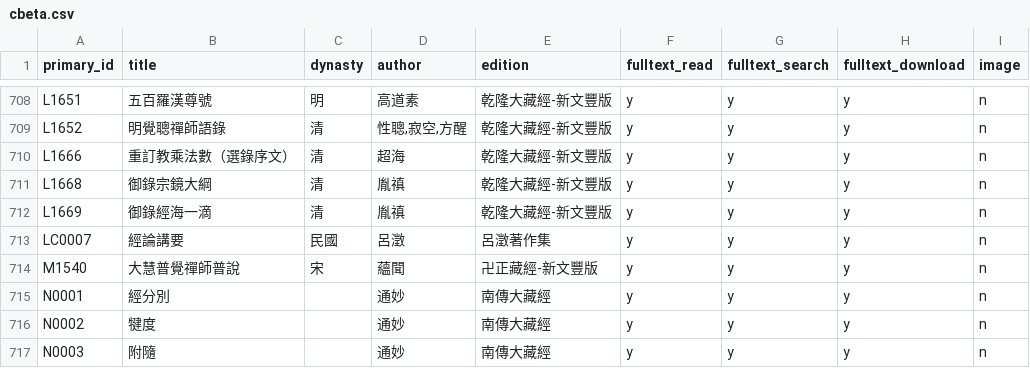
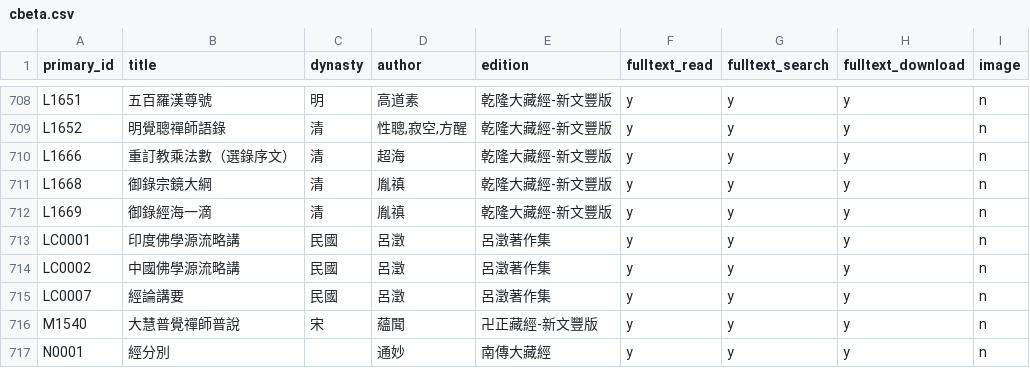
Before and after one commit to DILA-edu/cbeta-metadata, a CSV file: textref/cbeta.csv, drawn as a sheet; only a part is shown, gaps mark what is left out; the shorter side is filled out with more unchanged rows; the diff names each change by its address in the sheet, - before the commit and + after, or states it on an @@ line.

```diff
--- a/textref/cbeta.csv
+++ b/textref/cbeta.csv
+row 713: LC0001 | 印度佛學源流略講 | 民國 | 呂澂 | 呂澂著作集 | y | y | y | n
+row 714: LC0002 | 中國佛學源流略講 | 民國 | 呂澂 | 呂澂著作集 | y | y | y | n
```
Also changed, not shown: creators/all-title-byline.csv, titles/all-title-byline.csv, 10 other files.
